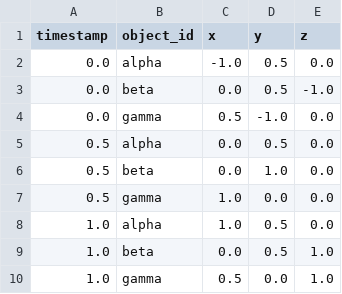
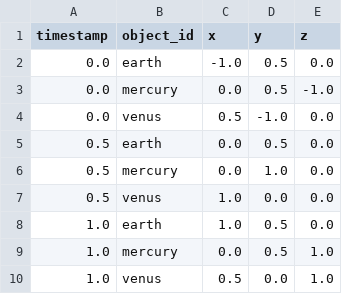
Before and after one commit to juanfm28/xr-motion-data-explorer, a CSV file: unity/Assets/Data/firstsample.csv, drawn as a sheet.

Commit message:
feat: visualize tracked object trajectories
Closes #3

```diff
--- a/unity/Assets/Data/firstsample.csv
+++ b/unity/Assets/Data/firstsample.csv
@@ -1,10 +1,10 @@
 timestamp,object_id,x,y,z
-0.0,alpha,-1.0,0.5,0.0
-0.0,beta,0.0,0.5,-1.0
-0.0,gamma,0.5,-1.0,0.0
-0.5,alpha,0.0,0.5,0.0
-0.5,beta,0.0,1.0,0.0
-0.5,gamma,1.0,0.0,0.0
-1.0,alpha,1.0,0.5,0.0
-1.0,beta,0.0,0.5,1.0
-1.0,gamma,0.5,0.0,1.0
+0.0,earth,-1.0,0.5,0.0
+0.0,mercury,0.0,0.5,-1.0
+0.0,venus,0.5,-1.0,0.0
+0.5,earth,0.0,0.5,0.0
+0.5,mercury,0.0,1.0,0.0
+0.5,venus,1.0,0.0,0.0
+1.0,earth,1.0,0.5,0.0
+1.0,mercury,0.0,0.5,1.0
+1.0,venus,0.5,0.0,1.0
```
Also changed, not shown: 2 other files.
